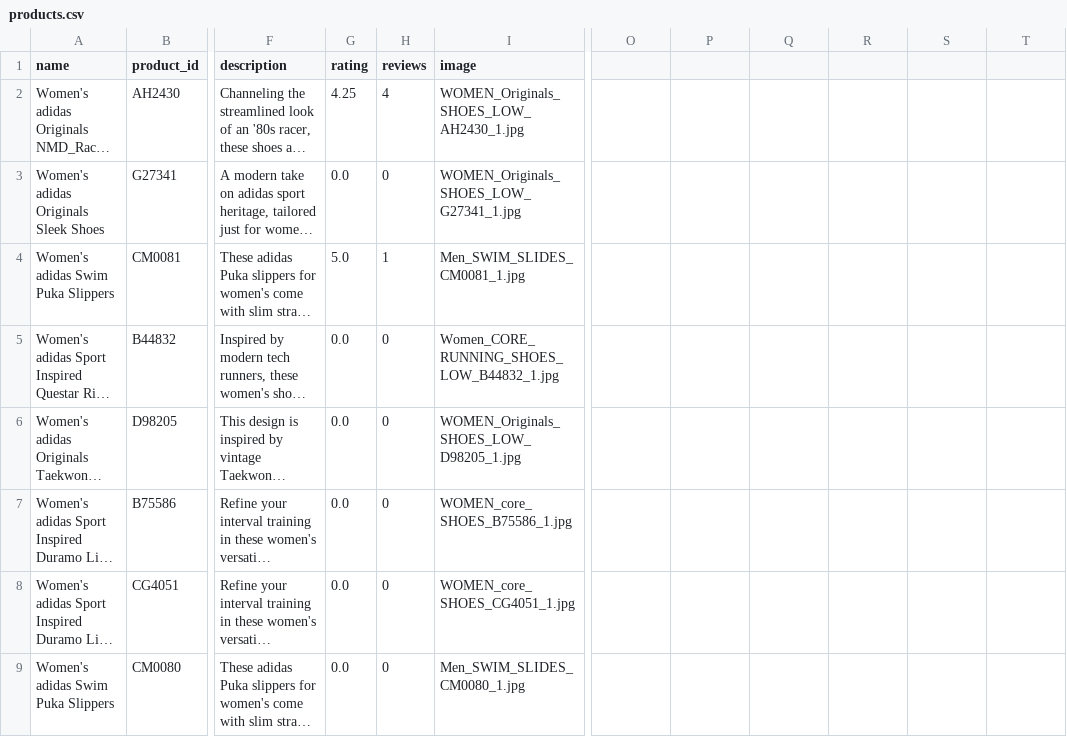
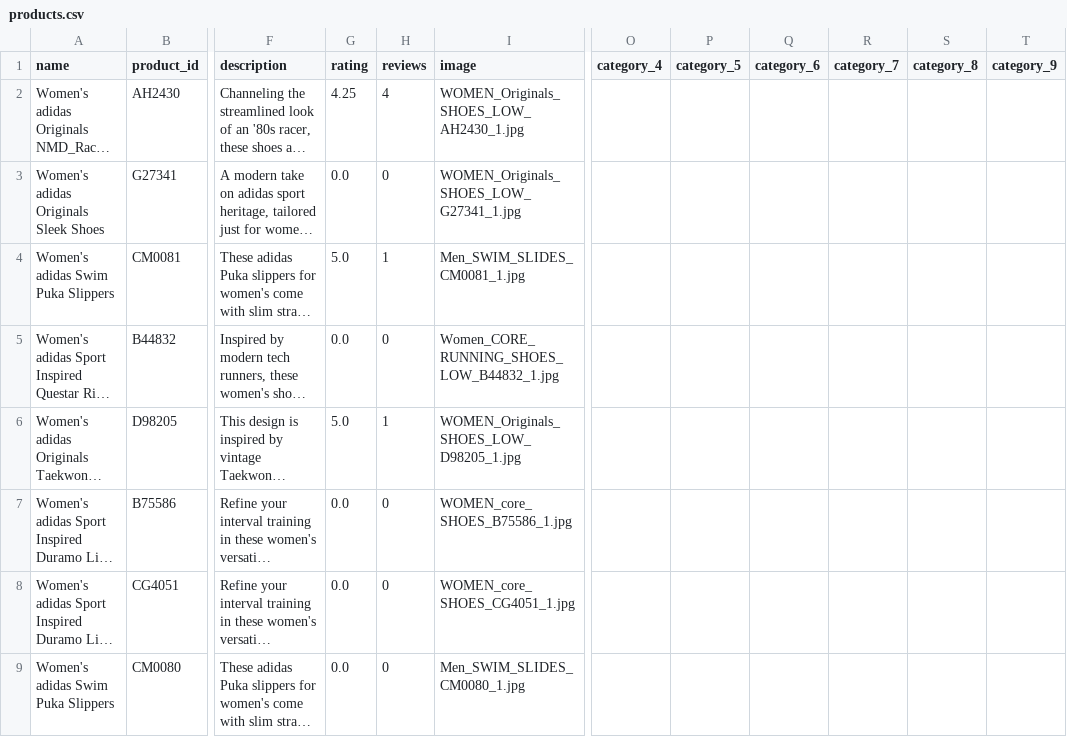
Before and after one commit to napatswift/project-641-mercury, a CSV file: data/products.csv, drawn as a sheet; only a part is shown, gaps mark what is left out; long unchanged cells end in …; the diff names each change by its address in the sheet, - before the commit and + after, or states it on an @@ line.

Commit message:
Reading and Writing category

```diff
--- a/data/products.csv
+++ b/data/products.csv
-O1: (empty)
+O1: category_4
-P1: (empty)
+P1: category_5
-Q1: (empty)
+Q1: category_6
-R1: (empty)
+R1: category_7
-S1: (empty)
+S1: category_8
-T1: (empty)
+T1: category_9
-G6 (rating): 0.0
+G6 (rating): 5.0
-H6 (reviews): 0
+H6 (reviews): 1
```
Also changed, not shown: data/accounts.csv, 7 other files.
